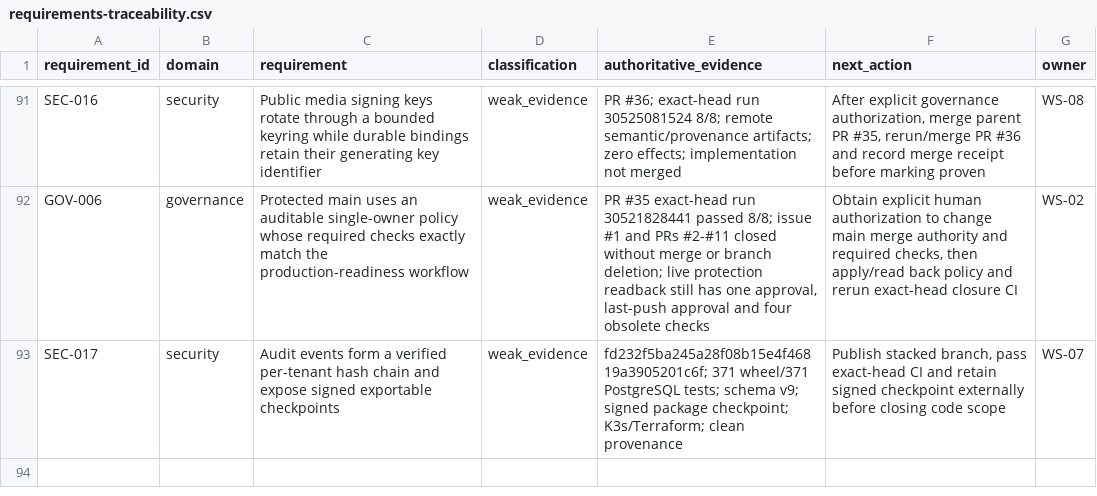
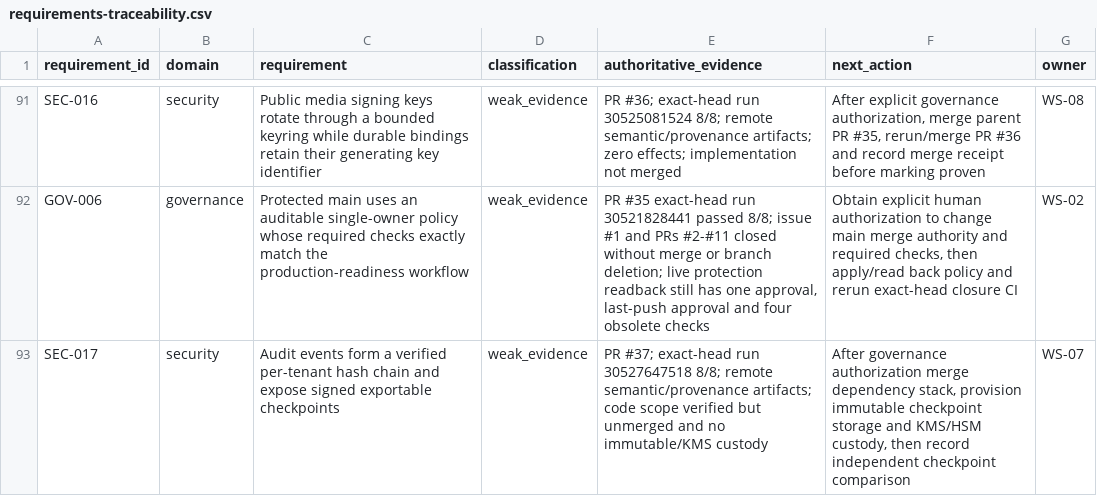
Before and after one commit to BernydotJar/AI-Native-Content-Agency-SaaS, a CSV file: program/requirements-traceability.csv, drawn as a sheet; only a part is shown, gaps mark what is left out.

Commit message:
chore: record INC-028 external custody gate

```diff
--- a/program/requirements-traceability.csv
+++ b/program/requirements-traceability.csv
@@ -92,2 +92,2 @@ SEC-016,security,Public media signing keys rotate through a bounded keyring whil
 GOV-006,governance,Protected main uses an auditable single-owner policy whose required checks exactly match the production-readiness workflow,weak_evidence,"PR #35 exact-head run 30521828441 passed 8/8; issue #1 and PRs #2-#11 closed without merge or branch deletion; live protection readback still has one approval, last-push approval and four obsolete checks","Obtain explicit human authorization to change main merge authority and required checks, then apply/read back policy and rerun exact-head closure CI",WS-02
-SEC-017,security,Audit events form a verified per-tenant hash chain and expose signed exportable checkpoints,weak_evidence,fd232f5ba245a28f08b15e4f46819a3905201c6f; 371 wheel/371 PostgreSQL tests; schema v9; signed package checkpoint; K3s/Terraform; clean provenance,"Publish stacked branch, pass exact-head CI and retain signed checkpoint externally before closing code scope",WS-07
+SEC-017,security,Audit events form a verified per-tenant hash chain and expose signed exportable checkpoints,weak_evidence,PR #37; exact-head run 30527647518 8/8; remote semantic/provenance artifacts; code scope verified but unmerged and no immutable/KMS custody,"After governance authorization merge dependency stack, provision immutable checkpoint storage and KMS/HSM custody, then record independent checkpoint comparison",WS-07
```
Also changed, not shown: 10 other files.
